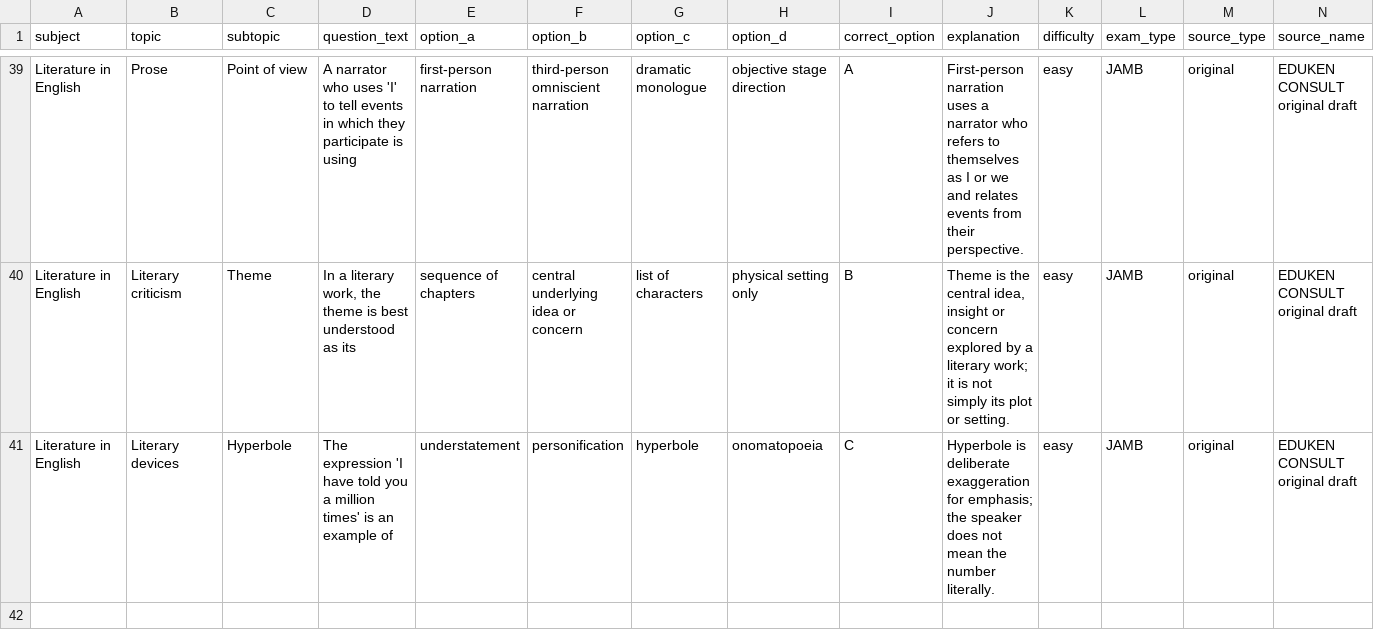
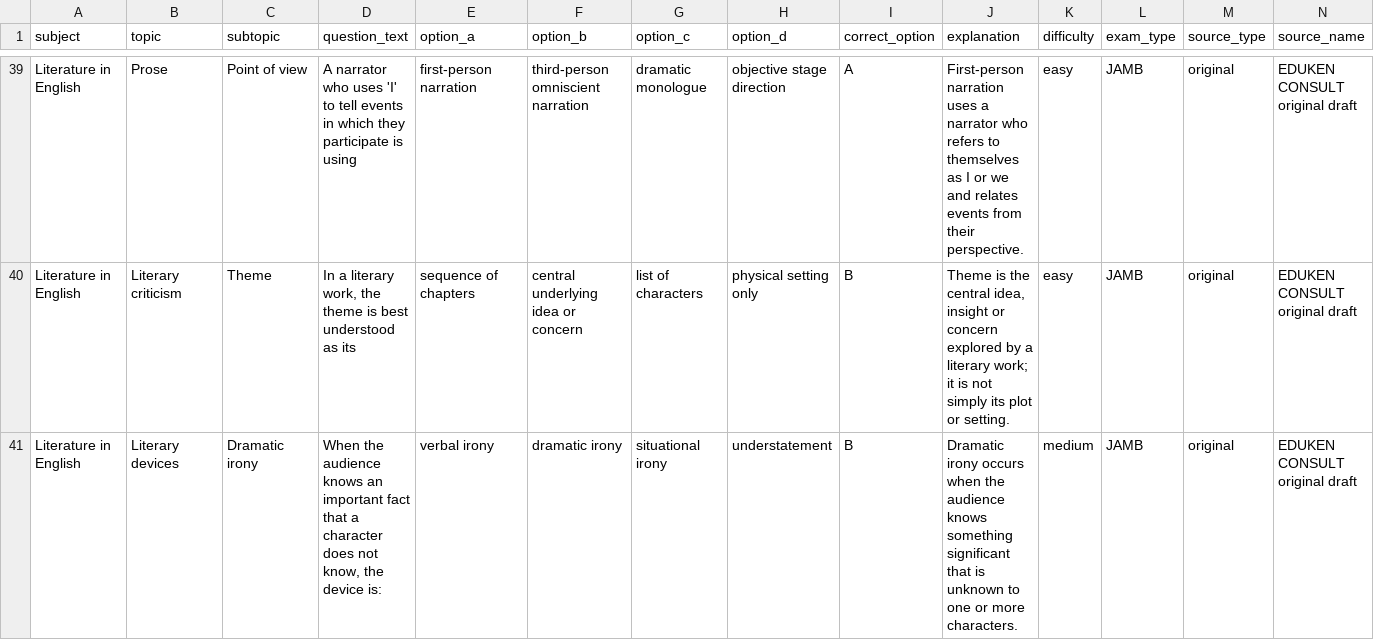
Before and after one commit to timmyjoe385-netizen/EDUKEN-CONSULT-, a CSV file: content/cbt/original-batch-34-40-questions.csv, drawn as a sheet; only a part is shown, gaps mark what is left out; the diff names each change by its address in the sheet, - before the commit and + after, or states it on an @@ line.

Commit message:
Replace repeated literature definition in CBT batch 34

```diff
--- a/content/cbt/original-batch-34-40-questions.csv
+++ b/content/cbt/original-batch-34-40-questions.csv
-C41 (subtopic): Hyperbole
+C41 (subtopic): Dramatic irony
-D41 (question_text): The expression 'I have told you a million times' is an example of
+D41 (question_text): When the audience knows an important fact that a character does not know, the device is:
-E41 (option_a): understatement
+E41 (option_a): verbal irony
-F41 (option_b): personification
+F41 (option_b): dramatic irony
-G41 (option_c): hyperbole
+G41 (option_c): situational irony
-H41 (option_d): onomatopoeia
+H41 (option_d): understatement
-I41 (correct_option): C
+I41 (correct_option): B
-J41 (explanation): Hyperbole is deliberate exaggeration for emphasis; the speaker does not mean the number literally.
+J41 (explanation): Dramatic irony occurs when the audience knows something significant that is unknown to one or more characters.
-K41 (difficulty): easy
+K41 (difficulty): medium
```
